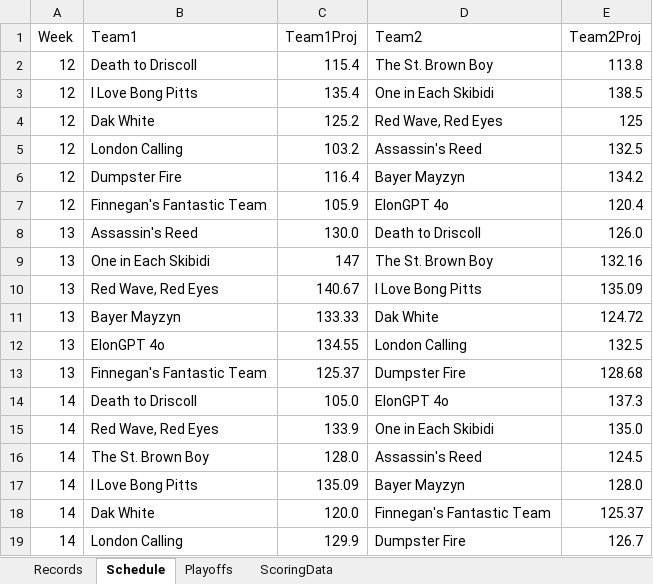
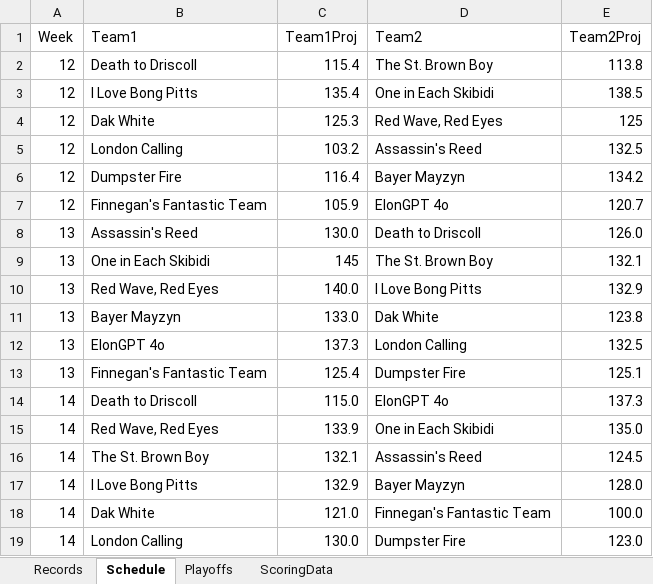
Before and after one commit to fcastaDataNerd/NECBL2024, an Excel workbook: Fantasy.xlsx, sheet Schedule, drawn as a sheet; values as stored, in another font and other column widths than the file's, no borders; the diff names each change by its address in the sheet, - before the commit and + after, or states it on an @@ line.

Commit message:
Add files via upload

```diff
--- a/Fantasy.xlsx (sheet Schedule)
+++ b/Fantasy.xlsx (sheet Schedule)
-C4 (Team1Proj): 125.2
+C4 (Team1Proj): 125.3
-E7 (Team2Proj): 120.4
+E7 (Team2Proj): 120.7
-C9 (Team1Proj): 147
+C9 (Team1Proj): 145
-E9 (Team2Proj): 132.16
+E9 (Team2Proj): 132.1
-C10 (Team1Proj): 140.67
+C10 (Team1Proj): 140.0
-E10 (Team2Proj): 135.09
+E10 (Team2Proj): 132.9
-C11 (Team1Proj): 133.33
+C11 (Team1Proj): 133.0
-E11 (Team2Proj): 124.72
+E11 (Team2Proj): 123.8
-C12 (Team1Proj): 134.55
+C12 (Team1Proj): 137.3
-C13 (Team1Proj): 125.37
+C13 (Team1Proj): 125.4
-E13 (Team2Proj): 128.68
+E13 (Team2Proj): 125.1
-C14 (Team1Proj): 105.0
+C14 (Team1Proj): 115.0
-C16 (Team1Proj): 128.0
+C16 (Team1Proj): 132.1
-C17 (Team1Proj): 135.09
+C17 (Team1Proj): 132.9
-C18 (Team1Proj): 120.0
+C18 (Team1Proj): 121.0
-E18 (Team2Proj): 125.37
+E18 (Team2Proj): 100.0
-C19 (Team1Proj): 129.9
+C19 (Team1Proj): 130.0
-E19 (Team2Proj): 126.7
+E19 (Team2Proj): 123.0
```
